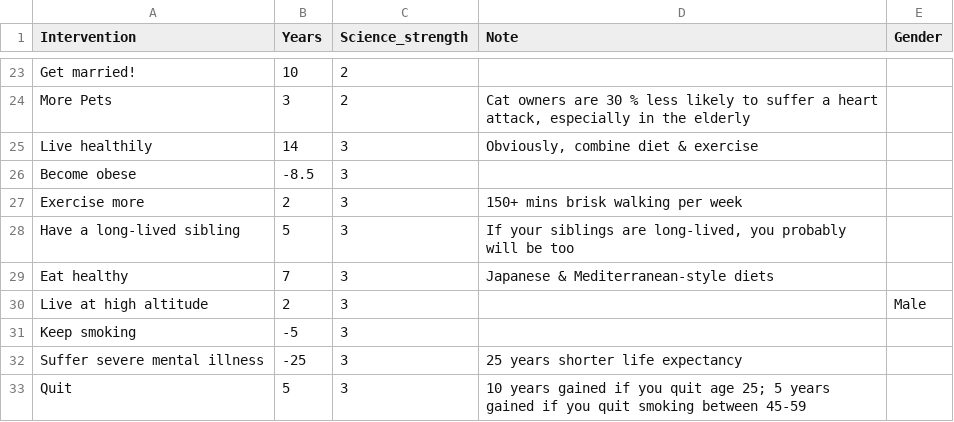
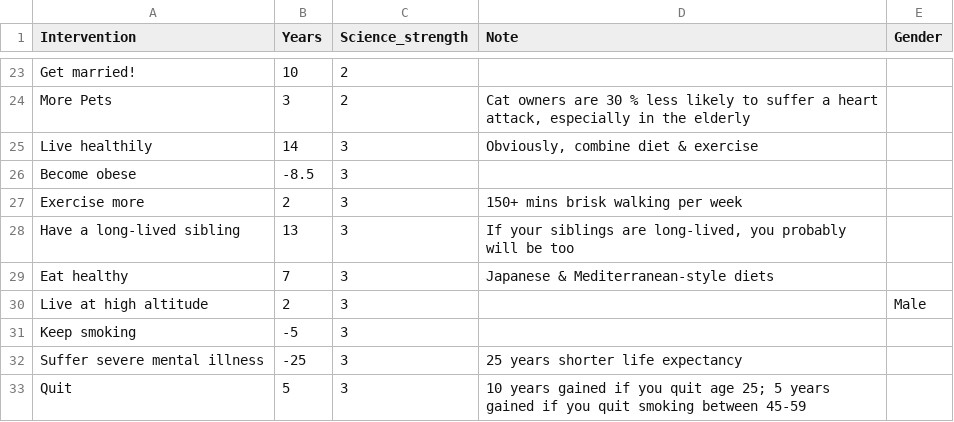
Before and after one commit to IBiDat/dataviz, a CSV file: _projects/2025/100572191/KIB_longevity data.csv, drawn as a sheet; only a part is shown, gaps mark what is left out.

Commit message:
Final version of the project

```diff
--- a/_projects/2025/100572191/KIB_longevity data.csv
+++ b/_projects/2025/100572191/KIB_longevity data.csv
@@ -27,3 +27,3 @@ Become obese,-8.5,3,,
 Exercise more,2,3,150+ mins brisk walking per week,
-Have a long-lived sibling,5,3,"If your siblings are long-lived, you probably will be too",
+Have a long-lived sibling,13,3,"If your siblings are long-lived, you probably will be too",
 Eat healthy,7,3,Japanese & Mediterranean-style diets,
```
Also changed, not shown: 26 other files.
